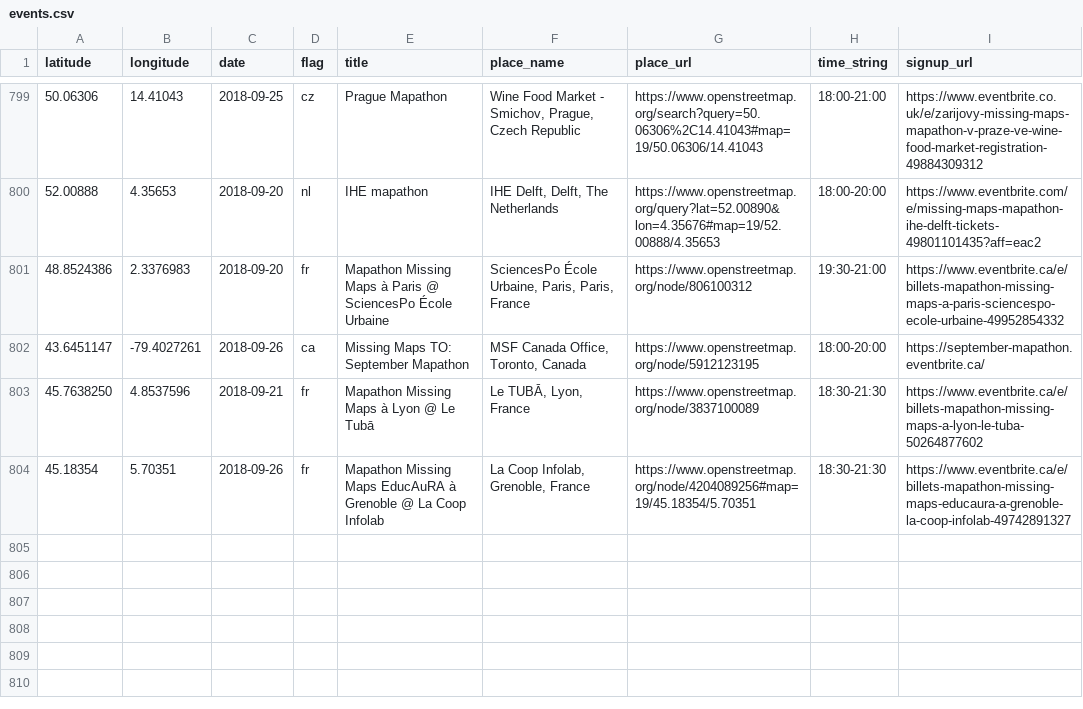
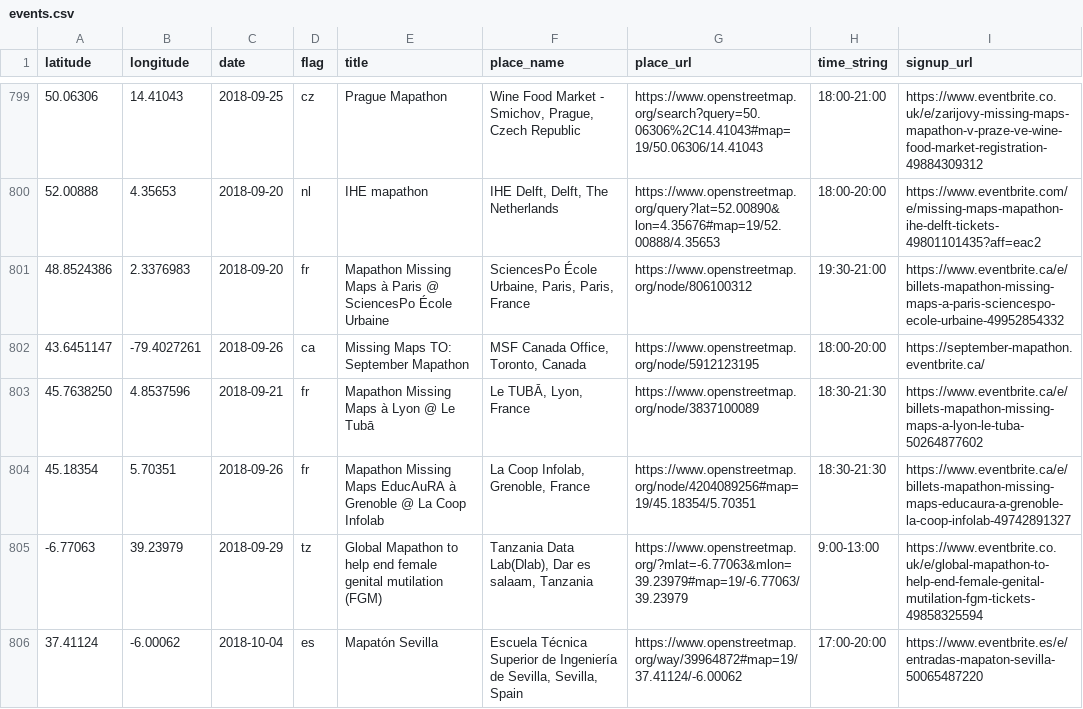
Before and after one commit to MissingMaps/events, a CSV file: events.csv, drawn as a sheet; only a part is shown, gaps mark what is left out.

Commit message:
Update events.csv

```diff
--- a/events.csv
+++ b/events.csv
@@ -804 +804,3 @@ latitude,longitude,date,flag,title,place_name,place_url,time_string,signup_url
 45.18354,5.70351,2018-09-26,fr,"Mapathon Missing Maps EducAuRA à Grenoble @ La Coop Infolab","La Coop Infolab, Grenoble, France",https://www.openstreetmap.org/node/4204089256#map=19/45.18354/5.70351,"18:30-21:30",https://www.eventbrite.ca/e/billets-mapathon-missing-maps-educaura-a-grenoble-la-coop-infolab-49742891327
+-6.77063,39.23979,2018-09-29,tz,"Global Mapathon to help end female genital mutilation (FGM)","Tanzania Data Lab(Dlab), Dar es salaam, Tanzania",https://www.openstreetmap.org/?mlat=-6.77063&mlon=39.23979#map=19/-6.77063/39.23979,"9:00-13:00",https://www.eventbrite.co.uk/e/global-mapathon-to-help-end-female-genital-mutilation-fgm-tickets-49858325594
+37.41124,-6.00062,2018-10-04,es,"Mapatón Sevilla","Escuela Técnica Superior de Ingeniería de Sevilla, Sevilla, Spain",https://www.openstreetmap.org/way/39964872#map=19/37.41124/-6.00062 ,"17:00-20:00",https://www.eventbrite.es/e/entradas-mapaton-sevilla-50065487220
```
